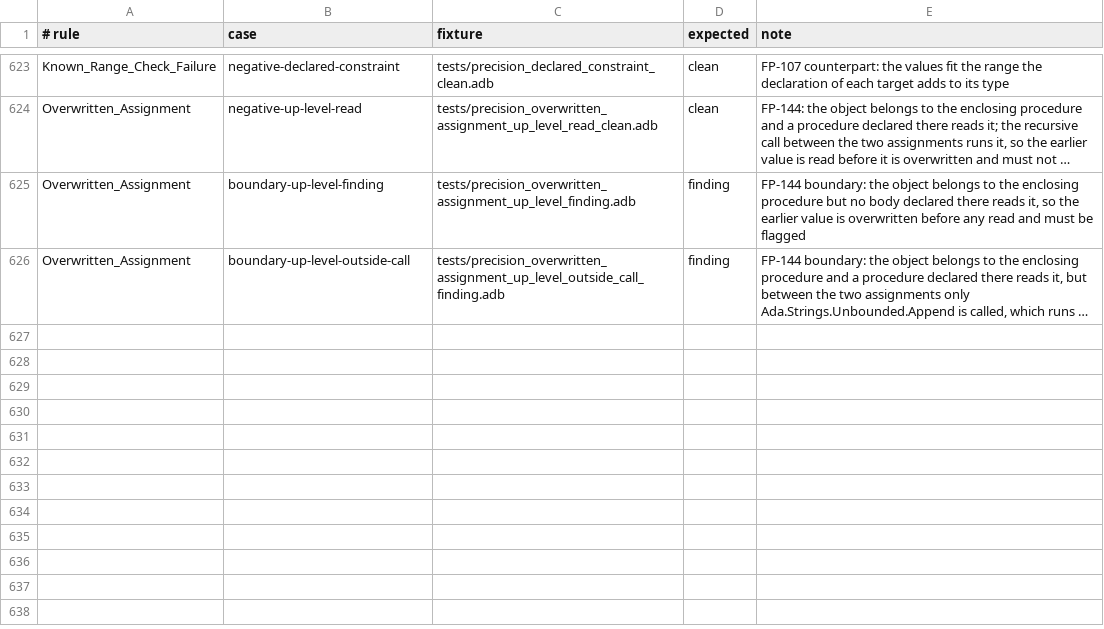
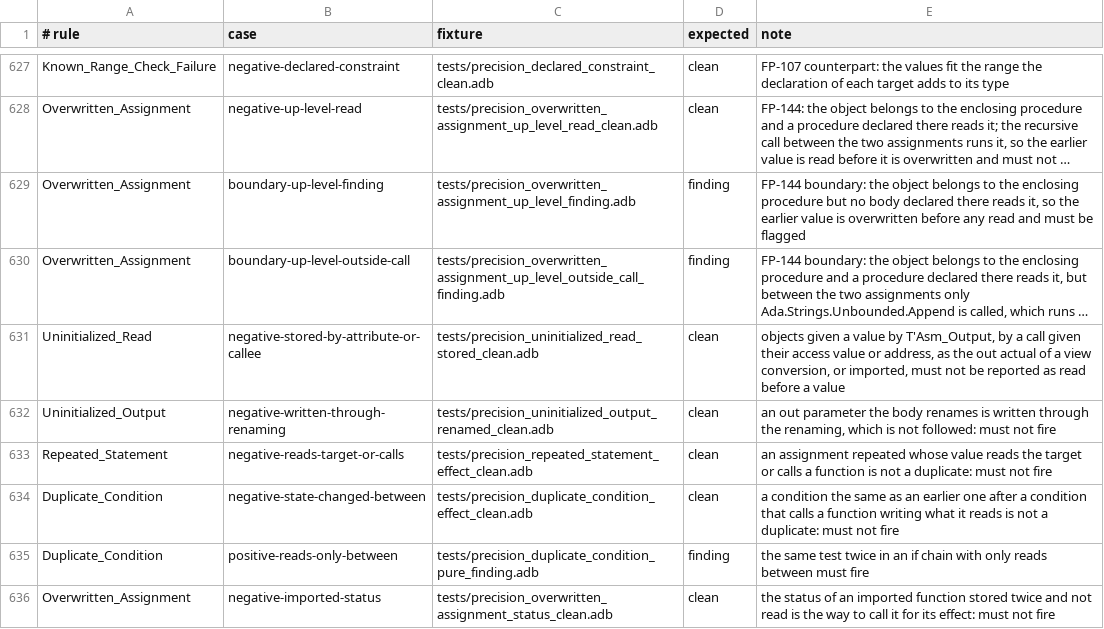
Before and after one commit to mmartign/AdaLang_Analyzer, a TSV file: quality/precision_corpus.tsv, drawn as a sheet; only a part is shown, gaps mark what is left out; long unchanged cells end in …; the diff covers the shown part only; the diff names each change by its address in the sheet, - before the commit and + after, or states it on an @@ line.

Commit message:
Fix what running on 35 Alire crates showed
AdaLang Analyzer was run, --recommended and --verify, on 35 of the most
used and most starred crates of the Alire index. Of the 124 definite
errors --verify gave, 121 were false; the three right ones, and five
other defects the checks found, were reported upstream
(alire-project/dak_simple_components#9, Blady-Com/gnoga#13).

--verify (FP-150 to FP-155, FP-163):
- the item of T'Read and the object of T'Asm_Output hold a value after
  the call, the index of the item keeping its own;
- the out actuals of a call through an access value or of an entry of a
  family, and the object of a view conversion given as an out actual,
  are not read; nor is the name of a formal in a named association;
- an object that is imported, or whose access value or address is given
  away, is not known to have no value; only pragmas that evaluate an
  expression read the objects they name;
- the renaming of an object reads none of it, that of what a call or a
  dereference (explicit or implicit) gives reads what they read;
- pragma Assert (False) after a call is unproved, not a definite error;
- a target name, "@", has the initialization check of a read of the
  target of its assignment, which it lacked.

The other checks (FP-156 to FP-160, FP-162): Use_After_Free and
Double_Free follow the paths the Free reaches and the copies of the
access value made before it; Repeated_Statement, Duplicate_Condition,
Overwritten_Assignment and Dead_Store take account of calls that may
change state and of "@"; Aliasing_Between_Parameters follows SPARK RM
6.4.2; an imported object's writes are seen outside.

Robustness (FP-161): sources of a project compiled with -gnatW8 are read
as UTF-8, and a Property_Error that stopped --verify is caught. The
subprogram summaries are found through an index: PHCpack's
--recommended went from more than 15 minutes to 7.

Each fix has a fixture that fails on the build before it: the precision
corpus has 640 cases (15 new), run_verification.sh three new blocks.

```diff
--- a/quality/precision_corpus.tsv
+++ b/quality/precision_corpus.tsv
+row 631: Uninitialized_Read | negative-stored-by-attribute-or-callee | tests/precision_uninitialized_read_stored_clean.adb | clean | objects given a value by T'Asm_Output, by a call given their access value or address, as the out actual of a view conversion, or imported, must not be reported as read before a value
+row 632: Uninitialized_Output | negative-written-through-renaming | tests/precision_uninitialized_output_renamed_clean.adb | clean | an out parameter the body renames is written through the renaming, which is not followed: must not fire
+row 633: Repeated_Statement | negative-reads-target-or-calls | tests/precision_repeated_statement_effect_clean.adb | clean | an assignment repeated whose value reads the target or calls a function is not a duplicate: must not fire
+row 634: Duplicate_Condition | negative-state-changed-between | tests/precision_duplicate_condition_effect_clean.adb | clean | a condition the same as an earlier one after a condition that calls a function writing what it reads is not a duplicate: must not fire
+row 635: Duplicate_Condition | positive-reads-only-between | tests/precision_duplicate_condition_pure_finding.adb | finding | the same test twice in an if chain with only reads between must fire
+row 636: Overwritten_Assignment | negative-imported-status | tests/precision_overwritten_assignment_status_clean.adb | clean | the status of an imported function stored twice and not read is the way to call it for its effect: must not fire
```
Also changed, not shown: 9 added rows and 3 edited cells elsewhere in this file, quality/proof_path_evidence.tsv, quality/tool_function_evidence.tsv, 38 other files.
